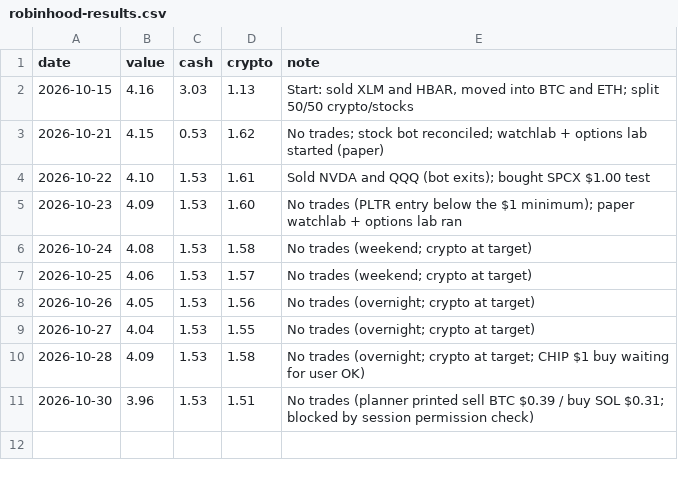
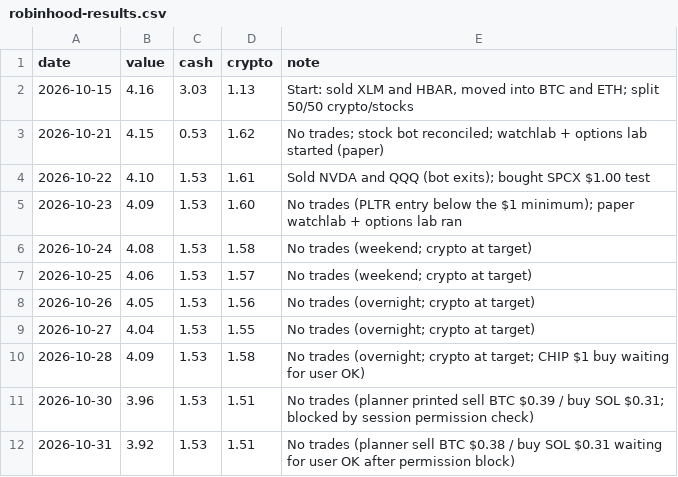
Before and after one commit to ashleyymcquestion/claude-trade, a CSV file: data/robinhood-results.csv, drawn as a sheet.

```diff
--- a/data/robinhood-results.csv
+++ b/data/robinhood-results.csv
@@ -11 +11,2 @@ date,value,cash,crypto,note
 2026-10-30,3.96,1.53,1.51,No trades (planner printed sell BTC $0.39 / buy SOL $0.31; blocked by session permission check)
+2026-10-31,3.92,1.53,1.51,No trades (planner sell BTC $0.38 / buy SOL $0.31 waiting for user OK after permission block)
```
Also changed, not shown: data/swingpaper/CHIP-trail.csv, data/swingpaper/CHIP.csv, 3 other files.
